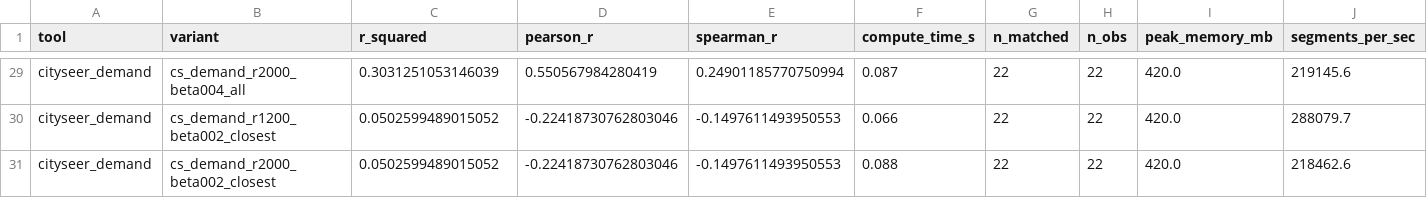
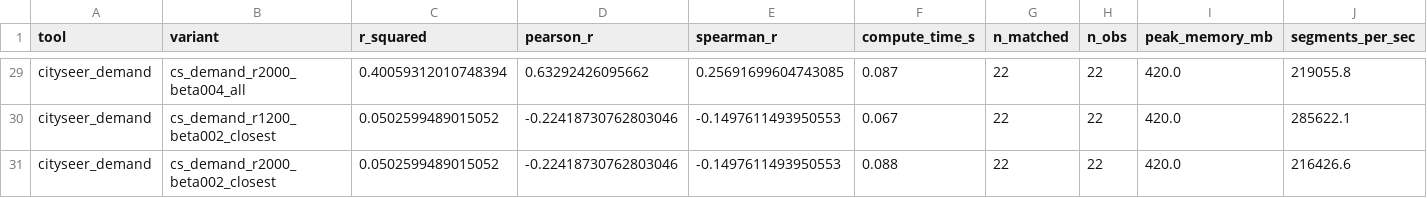
Before and after one commit to Robinlovelace/cenbench, a CSV file: results/leuven_results.csv, drawn as a sheet; only a part is shown, gaps mark what is left out; the diff covers the shown part only; the diff names each change by its address in the sheet, - before the commit and + after, or states it on an @@ line.

```diff
--- a/results/leuven_results.csv
+++ b/results/leuven_results.csv
-C29 (r_squared): 0.3031251053146039
+C29 (r_squared): 0.40059312010748394
-D29 (pearson_r): 0.550567984280419
+D29 (pearson_r): 0.63292426095662
-E29 (spearman_r): 0.24901185770750994
+E29 (spearman_r): 0.25691699604743085
-J29 (segments_per_sec): 219145.6
+J29 (segments_per_sec): 219055.8
-F30 (compute_time_s): 0.066
+F30 (compute_time_s): 0.067
-J30 (segments_per_sec): 288079.7
+J30 (segments_per_sec): 285622.1
-J31 (segments_per_sec): 218462.6
+J31 (segments_per_sec): 216426.6
```
Also changed, not shown: 32 edited cells elsewhere in this file, 1 other file.
